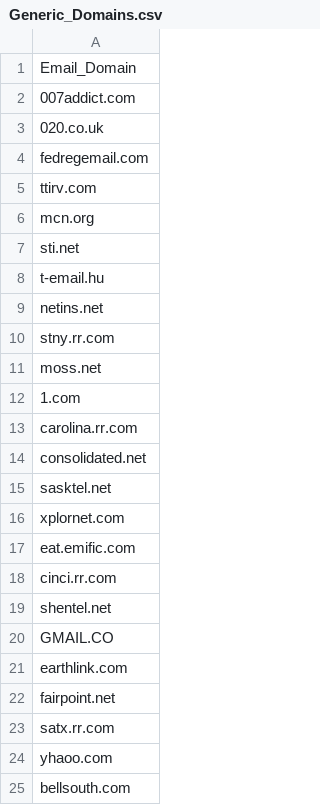
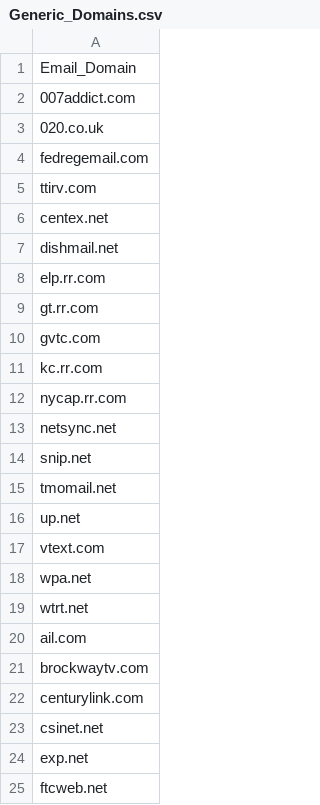
Before and after one commit to sliebert/Generic-Domains, a CSV file: Generic_Domains.csv, drawn as a sheet; only a part is shown; the shorter side is filled out with more unchanged rows; the diff covers the shown part only.

Commit message:
Update Generic_Domains.csv

```diff
--- a/Generic_Domains.csv
+++ b/Generic_Domains.csv
@@ -5 +5,21 @@ fedregemail.com
 ttirv.com
+centex.net
+dishmail.net
+elp.rr.com
+gt.rr.com
+gvtc.com
+kc.rr.com
+nycap.rr.com
+netsync.net
+snip.net
+tmomail.net
+up.net
+vtext.com
+wpa.net
+wtrt.net
+ail.com
+brockwaytv.com
+centurylink.com
+csinet.net
+exp.net
+ftcweb.net
```
Also changed, not shown: 25 added rows elsewhere in this file.
